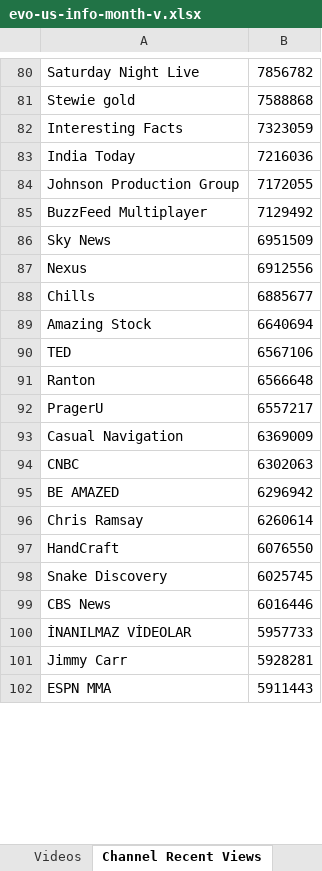
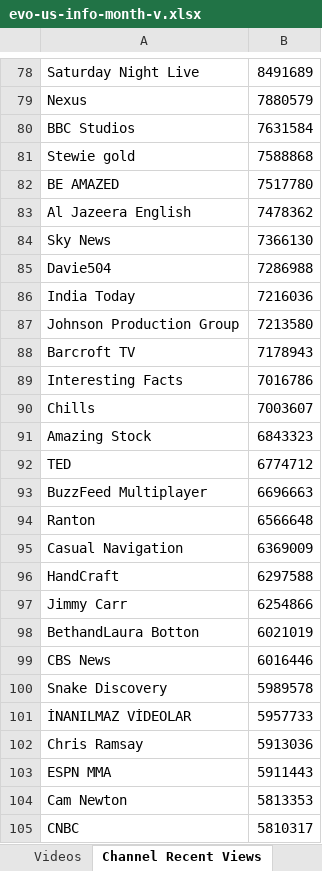
Before and after one commit to pnbt/youtube-transparency, an Excel workbook: app/assets/data/info/evo-us-info-month-v.xlsx, sheet Channel Recent Views, drawn as a sheet; only a part is shown, gaps mark what is left out; values as stored, in another font and other column widths than the file's, no borders; removed rows and columns are numbered as before the commit, all else as after; the diff covers the shown part only; the diff names each change by its address in the sheet, - before the commit and + after, or states it on an @@ line.

```diff
--- a/app/assets/data/info/evo-us-info-month-v.xlsx (sheet Channel Recent Views)
+++ b/app/assets/data/info/evo-us-info-month-v.xlsx (sheet Channel Recent Views)
-B78: 7856782
+B78: 8491689
+row 79: Nexus | 7880579
+row 80: BBC Studios | 7631584
-row 82: Interesting Facts | 7323059
+row 82: BE AMAZED | 7517780
+row 83: Al Jazeera English | 7478362
+row 84: Sky News | 7366130
+row 85: Davie504 | 7286988
-B87: 7172055
+B87: 7213580
-row 85: BuzzFeed Multiplayer | 7129492
-row 86: Sky News | 6951509
-row 87: Nexus | 6912556
+row 88: Barcroft TV | 7178943
+row 89: Interesting Facts | 7016786
-B90: 6885677
+B90: 7003607
-B91: 6640694
+B91: 6843323
-B92: 6567106
+B92: 6774712
+row 93: BuzzFeed Multiplayer | 6696663
-row 92: PragerU | 6557217
-row 94: CNBC | 6302063
-row 95: BE AMAZED | 6296942
-row 96: Chris Ramsay | 6260614
-B96: 6076550
+B96: 6297588
-row 98: Snake Discovery | 6025745
+row 97: Jimmy Carr | 6254866
+row 98: BethandLaura Botton | 6021019
+row 100: Snake Discovery | 5989578
-row 101: Jimmy Carr | 5928281
+row 102: Chris Ramsay | 5913036
+row 104: Cam Newton | 5813353
+row 105: CNBC | 5810317
```
Also changed, not shown: 454 added rows, 461 removed rows and 104 edited cells elsewhere in this sheet, sheet Videos, app/assets/data/info/evo-us-info-3days-r.xlsx, app/assets/data/info/evo-us-info-3days-v.xlsx, 15 other files.
